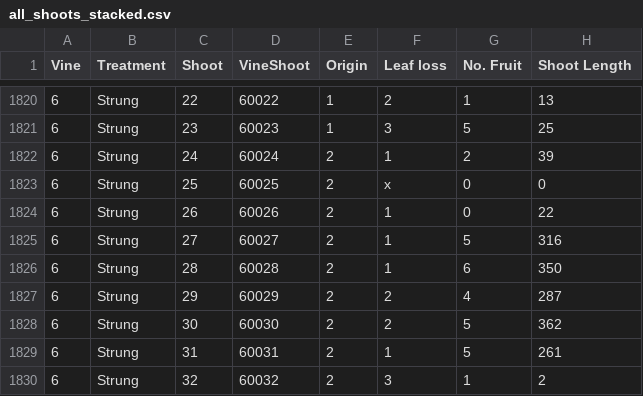
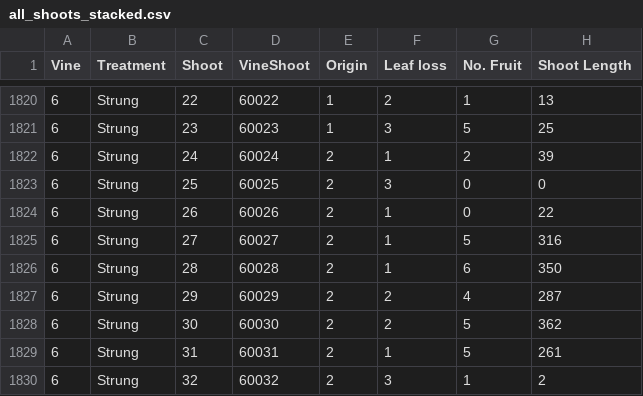
Before and after one commit to patricksnelgar/kiwifruit-graph-theory, a CSV file: input/all_shoots_stacked.csv, drawn as a sheet; only a part is shown, gaps mark what is left out; the diff names each change by its address in the sheet, - before the commit and + after, or states it on an @@ line.

Commit message:
added leaderNS based on the appearance of trunk in to_origin_id column, tidied up redundant code in select and mutate

```diff
--- a/input/all_shoots_stacked.csv
+++ b/input/all_shoots_stacked.csv
-F1823 (Leaf loss): x
+F1823 (Leaf loss): 3
```
Also changed, not shown: 6 other files.
